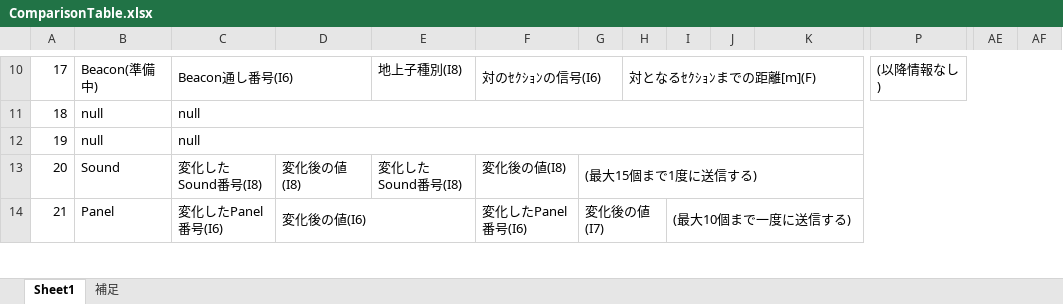
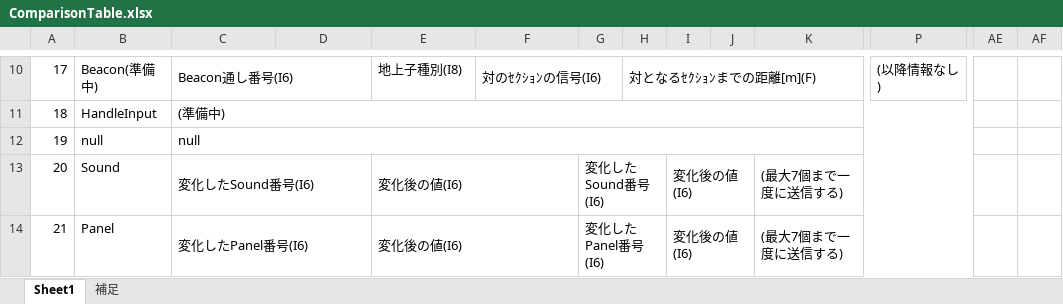
Before and after one commit to TetsuOtter/BIDScs, an Excel workbook: ComparisonTable.xlsx, sheet Sheet1, drawn as a sheet; only a part is shown, gaps mark what is left out; values as stored, in another font and other column widths than the file's, no cell formats; the diff covers the shown part only; the diff names each change by its address in the sheet, - before the commit and + after, or states it on an @@ line.

```diff
--- a/ComparisonTable.xlsx (sheet Sheet1)
+++ b/ComparisonTable.xlsx (sheet Sheet1)
-P10:AF10 merged
+P10:AD10 merged
-B11: null
+B11: HandleInput
-C11: null
+C11: (準備中)
-C11:AF11 merged
+C11:AD11 merged
-C12:AF12 merged
+C12:AD12 merged
-C13: 変化したSound番号(I8)
+C13: 変化したSound番号(I6)
+C13:D13 merged
-D13: 変化後の値(I8)
+D13: (empty)
-E13: 変化したSound番号(I8)
+E13: 変化後の値(I6)
+E13:F13 merged
-F13: 変化後の値(I8)
+F13: (empty)
-G13: (最大15個まで1度に送信する)
+G13: 変化したSound番号(I6)
-G13:AF13 merged
+G13:H13 merged
-I13: (empty)
+I13: 変化後の値(I6)
+I13:J13 merged
-K13:K14: (empty)
+K13:K14: (最大7個まで一度に送信する)
+K13:AD13 merged
+C14:D14 merged
-D14: 変化後の値(I6)
+D14: (empty)
-D14:E14 merged
-E14: (empty)
+E14: 変化後の値(I6)
+E14:F14 merged
-F14: 変化したPanel番号(I6)
+F14: (empty)
-G14: 変化後の値(I7)
+G14: 変化したPanel番号(I6)
-I14: (最大10個まで一度に送信する)
+I14: 変化後の値(I6)
-I14:AF14 merged
+I14:J14 merged
+K14:AD14 merged
```
Also changed, not shown: 17 edited cells and merged cells elsewhere in this sheet, sheet 補足, cell formats, 30 other files.
